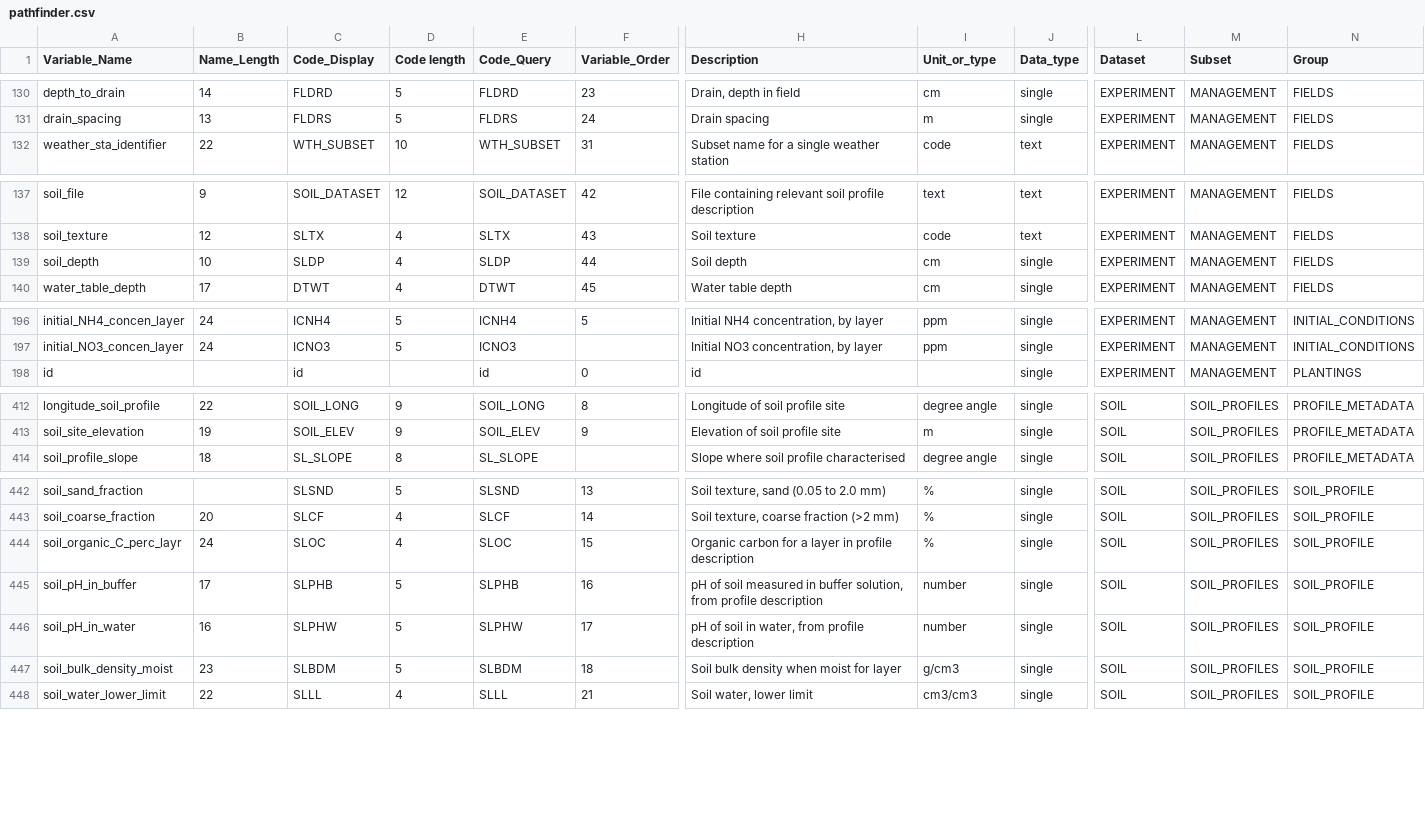
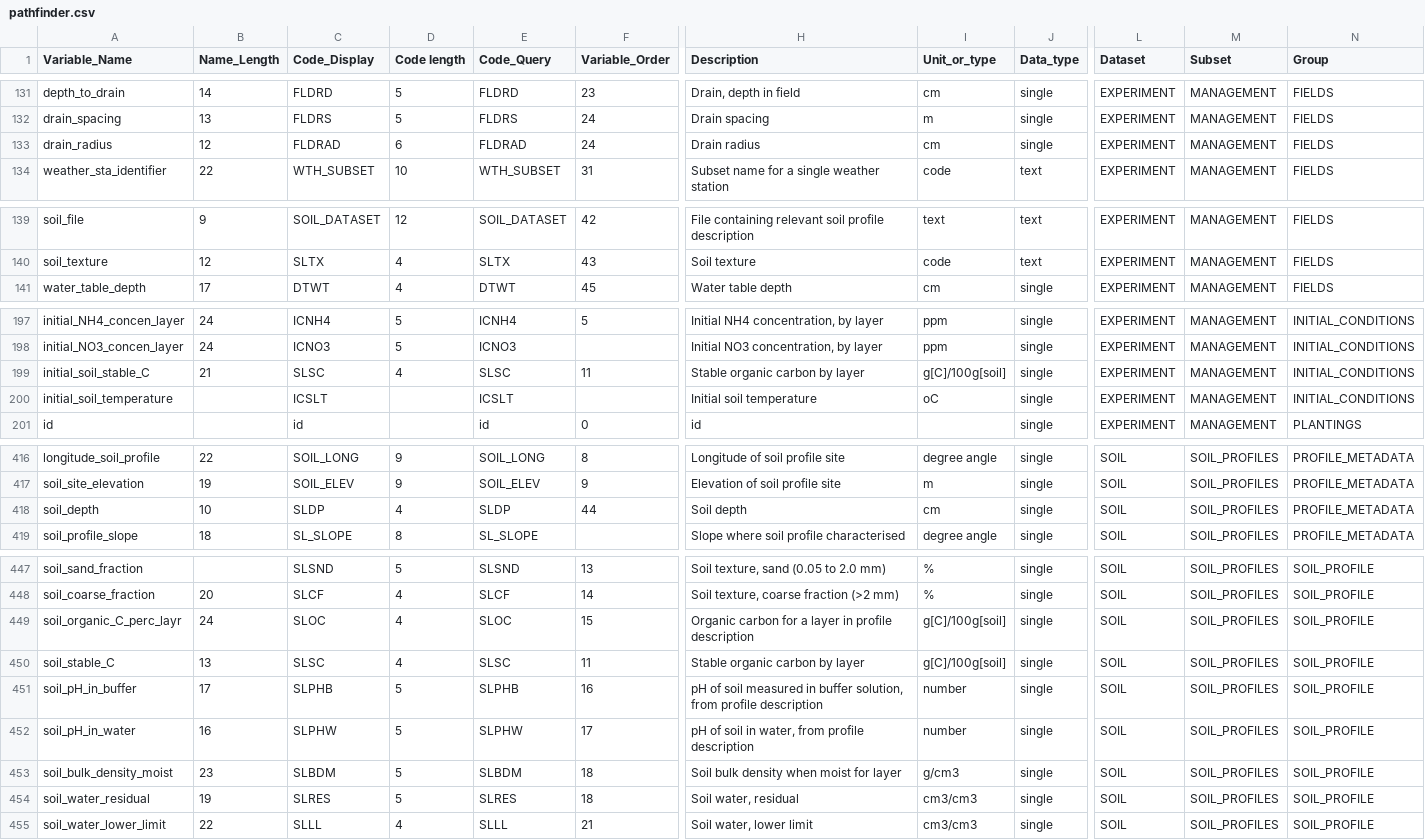
Before and after one commit to agmip/ace-lookup, a CSV file: src/main/resources/pathfinder.csv, drawn as a sheet; only a part is shown, gaps mark what is left out; removed rows and columns are numbered as before the commit, all else as after; rows hold the shown columns only; the diff covers the shown part only; the diff names each change by its address in the sheet, - before the commit and + after, or states it on an @@ line.

```diff
--- a/src/main/resources/pathfinder.csv
+++ b/src/main/resources/pathfinder.csv
+row 133: drain_radius | 12 | FLDRAD | 6 | FLDRAD | 24 | Drain radius | cm | single | EXPERIMENT | MANAGEMENT | FIELDS
-row 139: soil_depth | 10 | SLDP | 4 | SLDP | 44 | Soil depth | cm | single | EXPERIMENT | MANAGEMENT | FIELDS
+row 199: initial_soil_stable_C | 21 | SLSC | 4 | SLSC | 11 | Stable organic carbon by layer | g[C]/100g[soil] | single | EXPERIMENT | MANAGEMENT | INITIAL_CONDITIONS
+row 200: initial_soil_temperature |  | ICSLT |  | ICSLT |  | Initial soil temperature | oC | single | EXPERIMENT | MANAGEMENT | INITIAL_CONDITIONS
+row 418: soil_depth | 10 | SLDP | 4 | SLDP | 44 | Soil depth | cm | single | SOIL | SOIL_PROFILES | PROFILE_METADATA
-I449 (Unit_or_type): %
+I449 (Unit_or_type): g[C]/100g[soil]
+row 450: soil_stable_C | 13 | SLSC | 4 | SLSC | 11 | Stable organic carbon by layer | g[C]/100g[soil] | single | SOIL | SOIL_PROFILES | SOIL_PROFILE
+row 454: soil_water_residual | 19 | SLRES | 5 | SLRES | 18 | Soil water, residual | cm3/cm3 | single | SOIL | SOIL_PROFILES | SOIL_PROFILE
```
Also changed, not shown: 2 added rows and 27 edited cells elsewhere in this file, 7 other files.
